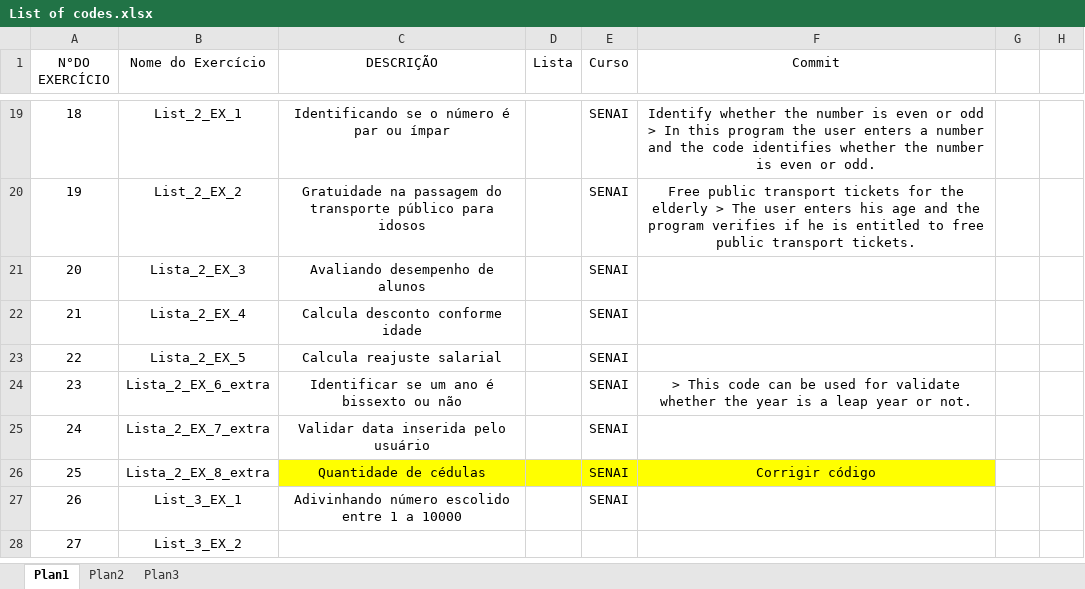
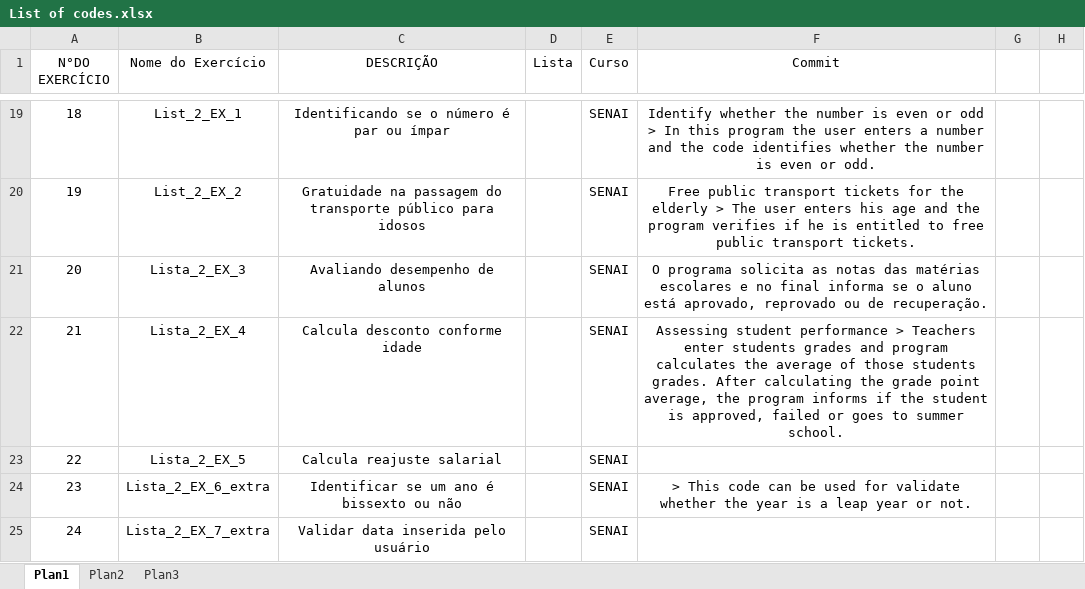
Before and after one commit to cbelisse/Python, an Excel workbook: Some Useful Codes/List of codes.xlsx, sheet Plan1, drawn as a sheet; only a part is shown, gaps mark what is left out; the shorter side is filled out with more unchanged rows; values as stored, in another font and other column widths than the file's, no borders; table styles not drawn; the diff names each change by its address in the sheet, - before the commit and + after, or states it on an @@ line.

Commit message:
List of code
With this list you can search for the code you need and identify quickly the name of the file you should download.

```diff
--- a/Some Useful Codes/List of codes.xlsx (sheet Plan1)
+++ b/Some Useful Codes/List of codes.xlsx (sheet Plan1)
-F21 (Commit): (empty)
+F21 (Commit): O programa solicita as notas das matérias escolares e no final informa se o aluno está aprovado, reprovado ou de recuperação.
-F22 (Commit): (empty)
+F22 (Commit): Assessing student performance > Teachers enter students grades and program calculates the average of those students grades. After calculating the grade point average, the program informs if the student is approved, failed or goes to summer school.
```
